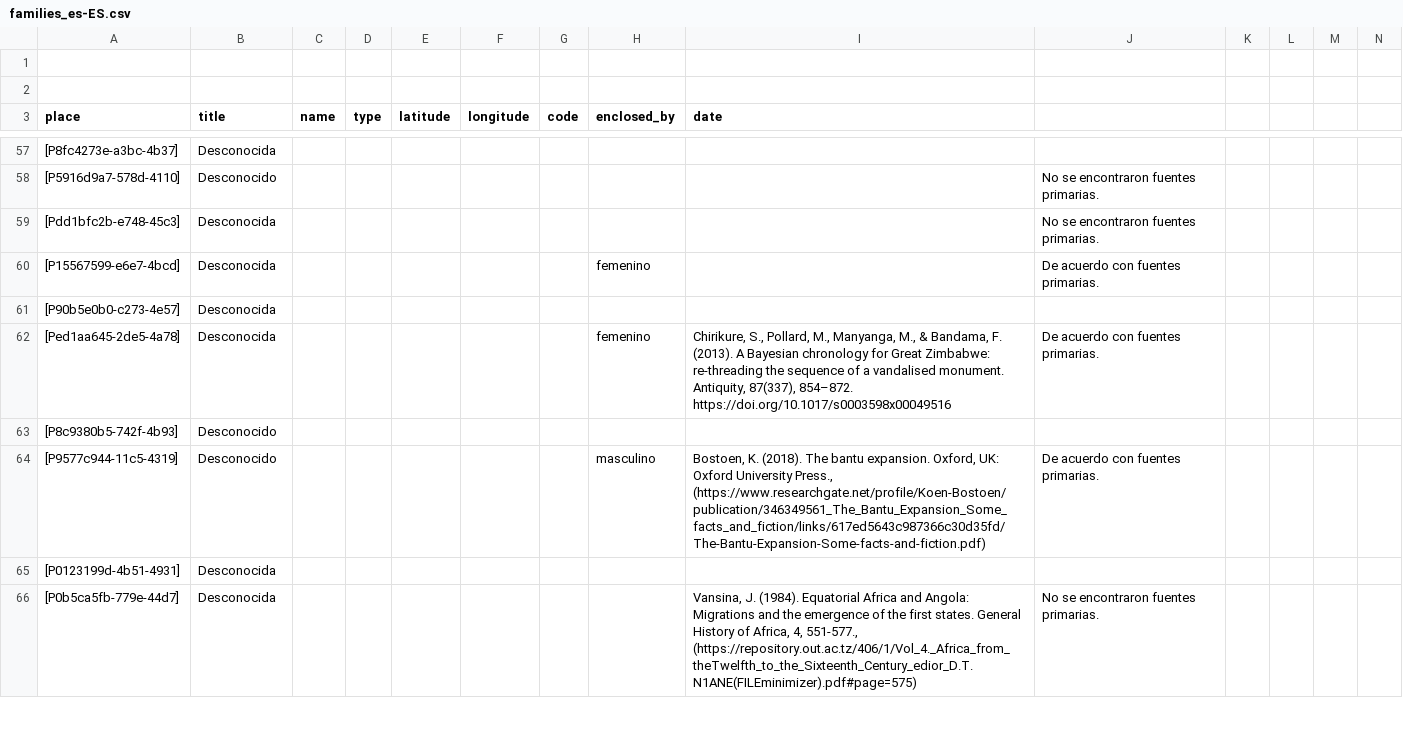
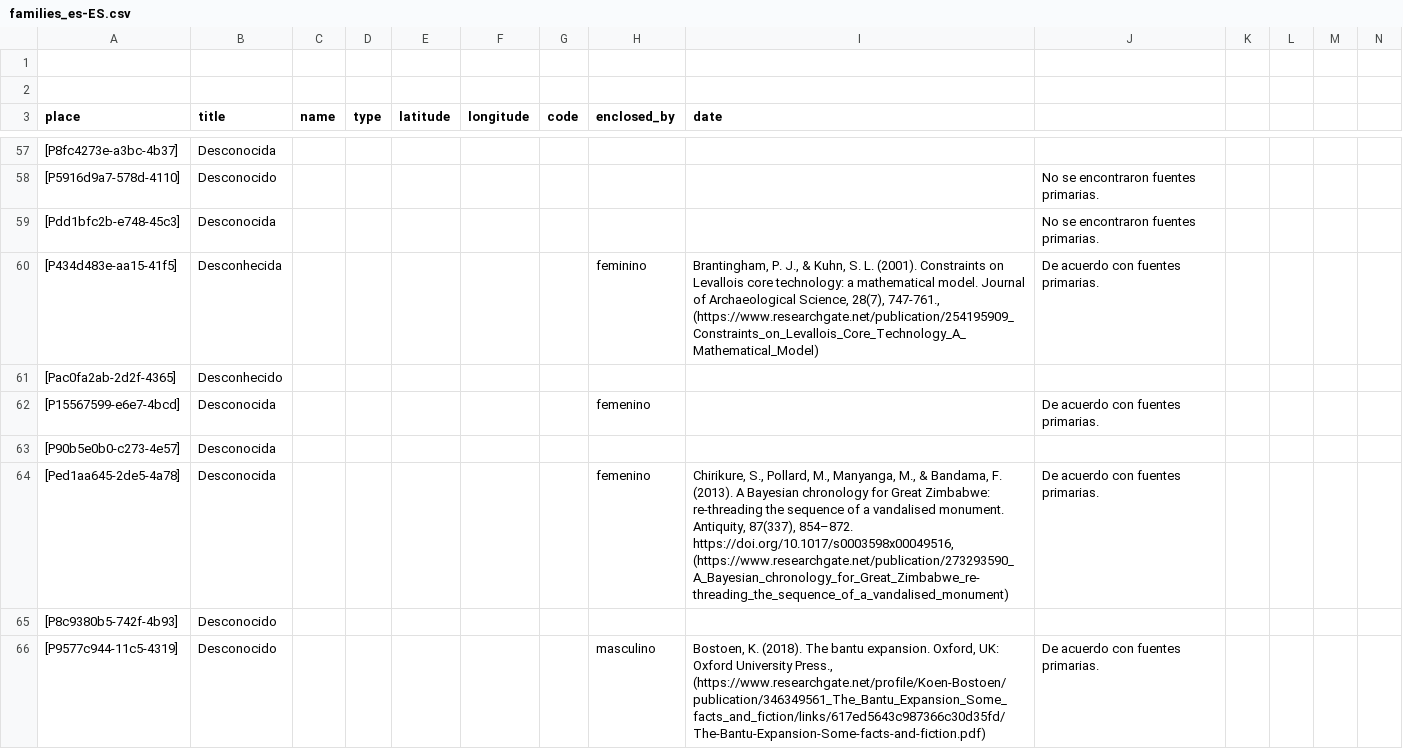
Before and after one commit to historytracers/historytracers, a CSV file: csv/families_es-ES.csv, drawn as a sheet; only a part is shown, gaps mark what is left out; the shorter side is filled out with more unchanged rows; addresses are those after the commit; rows hold the shown columns only; the diff covers the shown part only; the diff names each change by its address in the sheet, - before the commit and + after, or states it on an @@ line.

```diff
--- a/csv/families_es-ES.csv
+++ b/csv/families_es-ES.csv
+row 60: [P434d483e-aa15-41f5] | Desconhecida |  |  |  |  |  | feminino | Brantingham, P. J., & Kuhn, S. L. (2001). Constraints on Levallois core technology: a mathematical model. Journal of Archaeological Science, 28(7), 747-761., (https://www.researchgate.net/publication/254195909_Constraints_on_Levallois_Core_Technology_A_Mathematical_Model) | De acuerdo con fuentes primarias.
+row 61: [Pac0fa2ab-2d2f-4365] | Desconhecido
-I64 (date): …87(337), 854–872. https://doi.org/10.1017/s0003598x00049516
+I64 (date): …87(337), 854–872. https://doi.org/10.1017/s0003598x00049516, (https://www.researchgate.net/publication/273293590_A_Bayesian_chronology_for_Great_Zimbabwe_re-threading_the_sequence_of_a_vandalised_monument)
```
Also changed, not shown: 5 added rows elsewhere in this file, csv/75d612d6-926d-4f49-a972-993ca56ee1e4_en-US.csv, csv/75d612d6-926d-4f49-a972-993ca56ee1e4_es-ES.csv, 24 other files.
